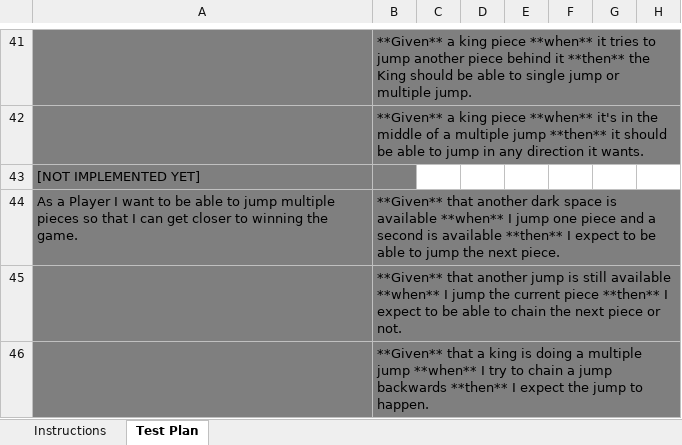
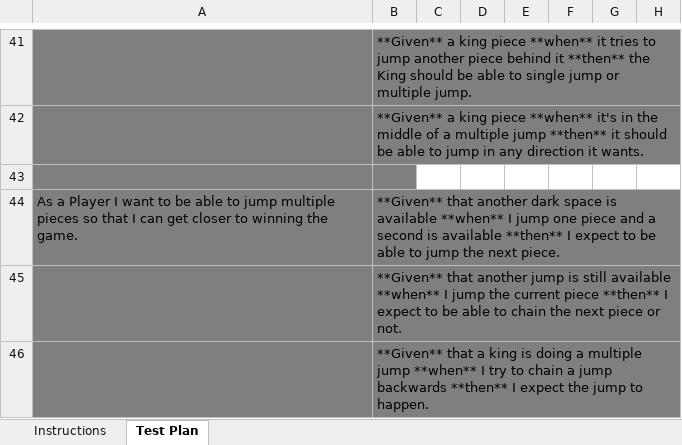
Before and after one commit to cmr6689/WebCheckers, an Excel workbook: etc/Acceptance Test Plan.xlsx, sheet Test Plan, drawn as a sheet; only a part is shown, gaps mark what is left out; values as stored, in another font and other column widths than the file's, no borders; conditional formats not drawn; the diff covers the shown part only; the diff names each change by its address in the sheet, - before the commit and + after, or states it on an @@ line.

```diff
--- a/etc/Acceptance Test Plan.xlsx (sheet Test Plan)
+++ b/etc/Acceptance Test Plan.xlsx (sheet Test Plan)
-A43: [NOT IMPLEMENTED YET]
+A43: (empty)
```
Also changed, not shown: 2 added rows, 5 removed rows and 10 edited cells elsewhere in this sheet, 3 other files.
